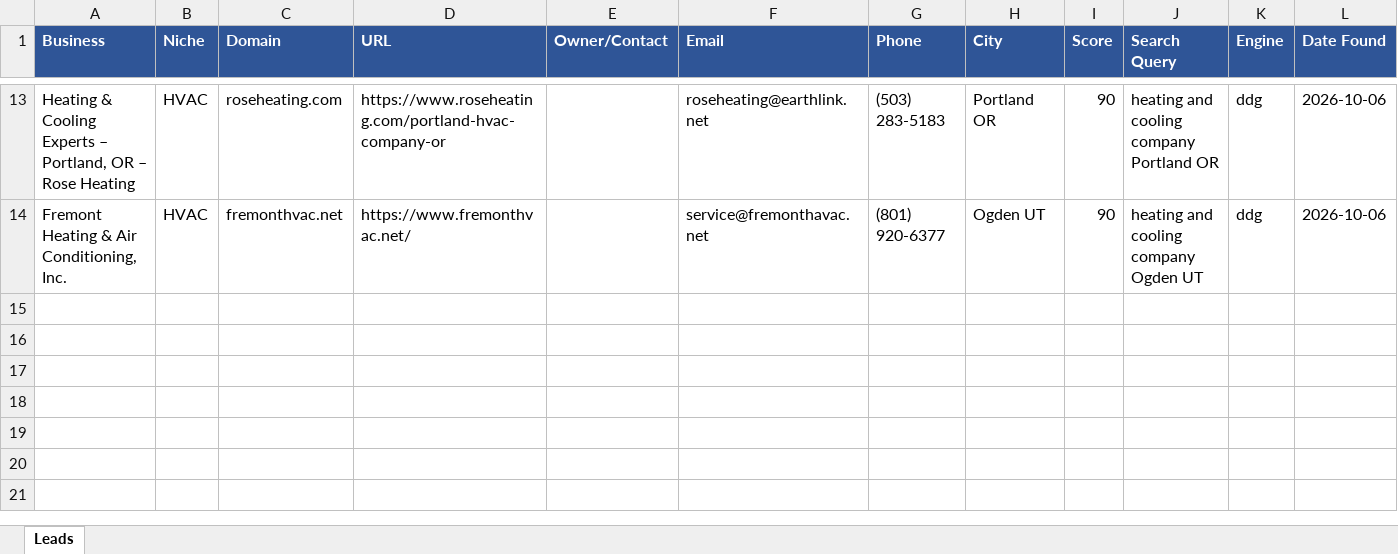
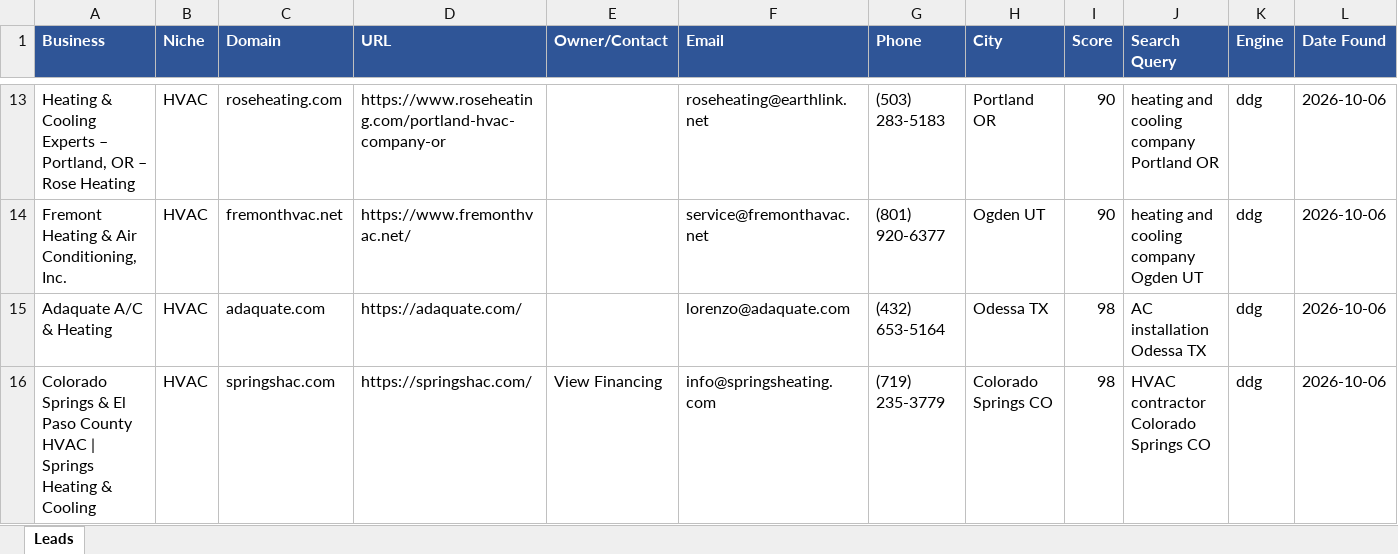
Before and after one commit to calvinbrink-create/Lead-Generation-, an Excel workbook: output/leads_2026-10-06.xlsx, sheet Leads, drawn as a sheet; only a part is shown, gaps mark what is left out; values as stored, in another font and other column widths than the file's, no borders; the diff names each change by its address in the sheet, - before the commit and + after, or states it on an @@ line.

Commit message:
Leads: 2026-10-06 11:31 UTC (cycle 13)

```diff
--- a/output/leads_2026-10-06.xlsx (sheet Leads)
+++ b/output/leads_2026-10-06.xlsx (sheet Leads)
+row 15: Adaquate A/C & Heating | HVAC | adaquate.com | https://adaquate.com/ |  | lorenzo@adaquate.com | (432) 653-5164 | Odessa TX | 98 | AC installation Odessa TX | ddg | 2026-10-06
+row 16: Colorado Springs & El Paso County HVAC | Springs Heating & Cooling | HVAC | springshac.com | https://springshac.com/ | View Financing | info@springsheating.com | (719) 235-3779 | Colorado Springs CO | 98 | HVAC contractor Colorado Springs CO | ddg | 2026-10-06
```
Also changed, not shown: 2 other files.
